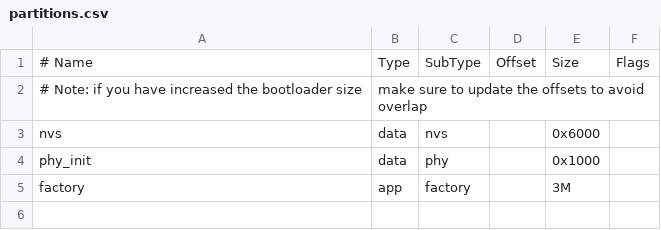
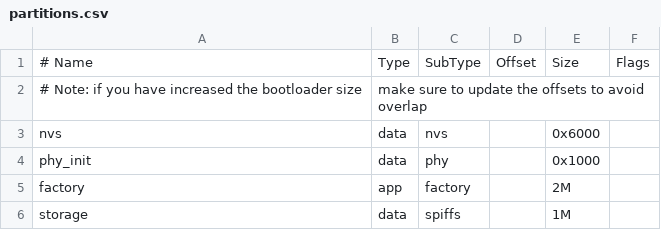
Before and after one commit to bomingfeng/Esp32_c3_8M_OTA_APP, a CSV file: OTA_WEBSERVER_APP_Air_conditioner_controller/partitions.csv, drawn as a sheet.

```diff
--- a/OTA_WEBSERVER_APP_Air_conditioner_controller/partitions.csv
+++ b/OTA_WEBSERVER_APP_Air_conditioner_controller/partitions.csv
@@ -4,2 +4,3 @@ nvs,      data, nvs,     ,        0x6000,
 phy_init, data, phy,     ,        0x1000,
-factory,  app,  factory, ,        3M,
+factory,  app,  factory, ,        2M,
+storage,  data, spiffs,  ,       1M,
```
Also changed, not shown: 32 other files.
